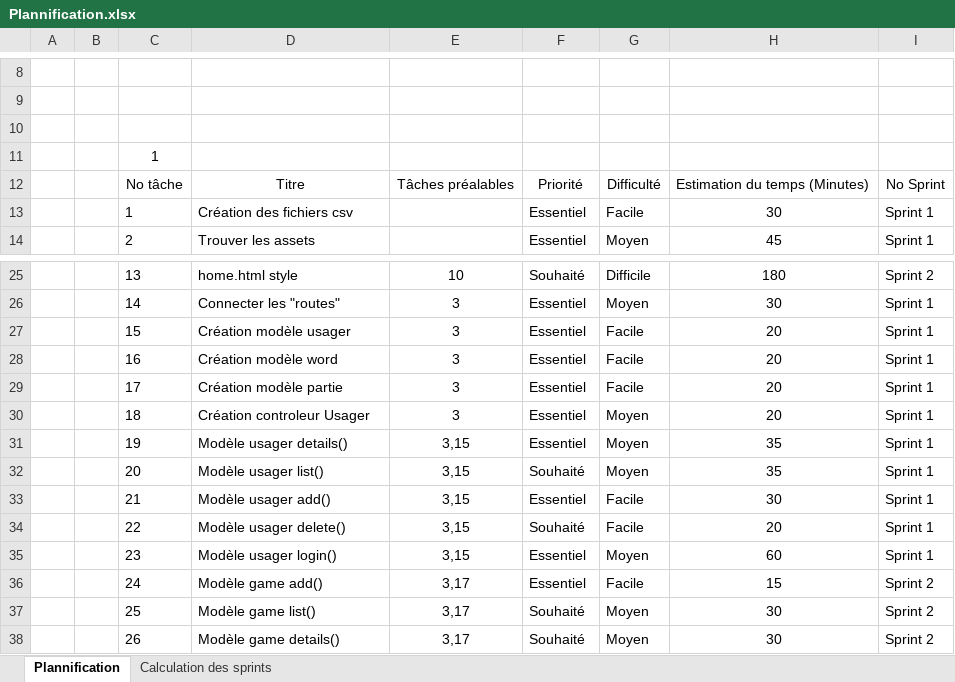
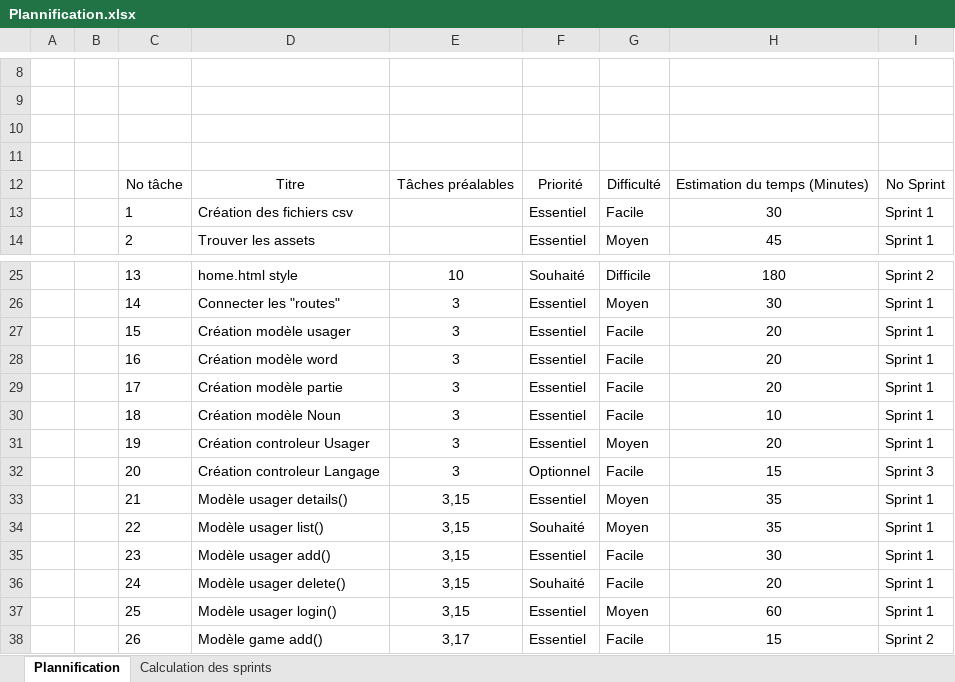
Before and after one commit to Nuoram953/Shift, an Excel workbook: C61/Phase 1/Plannification.xlsx, sheet Plannification, drawn as a sheet; only a part is shown, gaps mark what is left out; values as stored, in another font and other column widths than the file's, no borders; table styles not drawn; the diff covers the shown part only; the diff names each change by its address in the sheet, - before the commit and + after, or states it on an @@ line.

```diff
--- a/C61/Phase 1/Plannification.xlsx (sheet Plannification)
+++ b/C61/Phase 1/Plannification.xlsx (sheet Plannification)
-C11: 1
+C11: (empty)
-D30: Création controleur Usager
+D30: Création modèle Noun
-G30: Moyen
+G30: Facile
-H30: 20
+H30: 10
-D31: Modèle usager details()
+D31: Création controleur Usager
-E31:E32: 3,15
+E31:E32: 3
-H31: 35
+H31: 20
-D32: Modèle usager list()
+D32: Création controleur Langage
-F32: Souhaité
+F32: Optionnel
-G32: Moyen
+G32: Facile
-H32: 35
+H32: 15
-I32: Sprint 1
+I32: Sprint 3
-D33: Modèle usager add()
+D33: Modèle usager details()
-G33:G34: Facile
+G33:G34: Moyen
-H33: 30
+H33: 35
-D34: Modèle usager delete()
+D34: Modèle usager list()
-H34: 20
+H34: 35
-D35: Modèle usager login()
+D35: Modèle usager add()
-G35: Moyen
+G35: Facile
-H35: 60
+H35: 30
-D36: Modèle game add()
+D36: Modèle usager delete()
-E36:E37: 3,17
+E36:E37: 3,15
-F36: Essentiel
+F36: Souhaité
-H36: 15
+H36: 20
-I36:I37: Sprint 2
+I36:I37: Sprint 1
-D37: Modèle game list()
+D37: Modèle usager login()
-F37:F38: Souhaité
+F37:F38: Essentiel
-H37: 30
+H37: 60
-D38: Modèle game details()
+D38: Modèle game add()
-G38: Moyen
+G38: Facile
-H38: 30
+H38: 15
```
Also changed, not shown: 6 added rows and 112 edited cells elsewhere in this sheet, sheet Calculation des sprints, formulas that keep their value, 3 other files.
